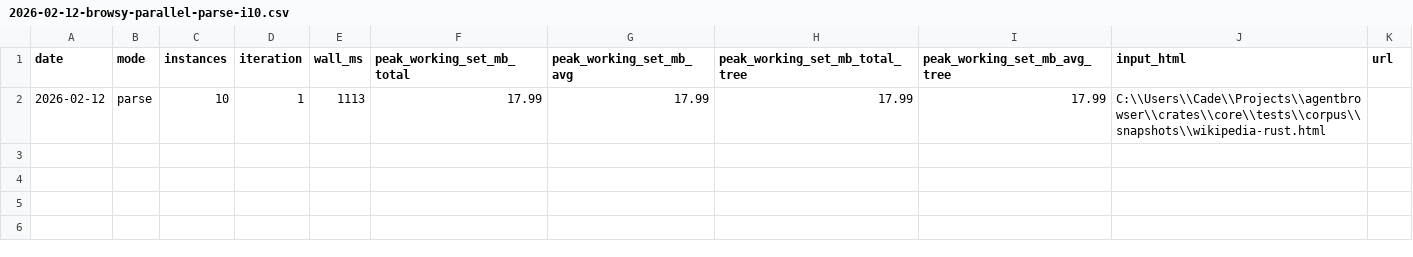
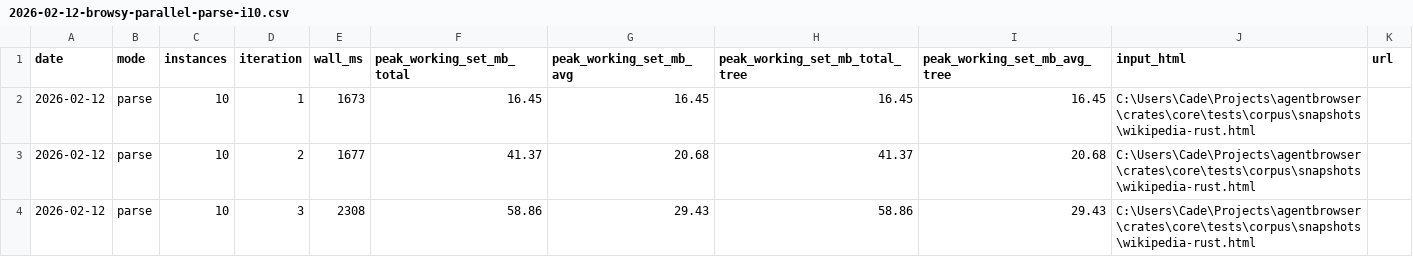
Before and after one commit to GhostPeony/browsy, a CSV file: docs/reports/2026-02-12-browsy-parallel-parse-i10.csv, drawn as a sheet.

```diff
--- a/docs/reports/2026-02-12-browsy-parallel-parse-i10.csv
+++ b/docs/reports/2026-02-12-browsy-parallel-parse-i10.csv
@@ -1,2 +1,4 @@
 "date","mode","instances","iteration","wall_ms","peak_working_set_mb_total","peak_working_set_mb_avg","peak_working_set_mb_total_tree","peak_working_set_mb_avg_tree","input_html","url"
-"2026-02-12","parse","10","1","1113","17.99","17.99","17.99","17.99","C:\\Users\\Cade\\Projects\\agentbrowser\\crates\\core\\tests\\corpus\\snapshots\\wikipedia-rust.html",""
+"2026-02-12","parse","10","1","1673","16.45","16.45","16.45","16.45","C:\Users\Cade\Projects\agentbrowser\crates\core\tests\corpus\snapshots\wikipedia-rust.html",""
+"2026-02-12","parse","10","2","1677","41.37","20.68","41.37","20.68","C:\Users\Cade\Projects\agentbrowser\crates\core\tests\corpus\snapshots\wikipedia-rust.html",""
+"2026-02-12","parse","10","3","2308","58.86","29.43","58.86","29.43","C:\Users\Cade\Projects\agentbrowser\crates\core\tests\corpus\snapshots\wikipedia-rust.html",""
```
Also changed, not shown: docs/reports/2026-02-12-agent-browser-parallel-i10.csv, docs/reports/2026-02-12-agent-browser-parallel-i5.csv, 40 other files.
